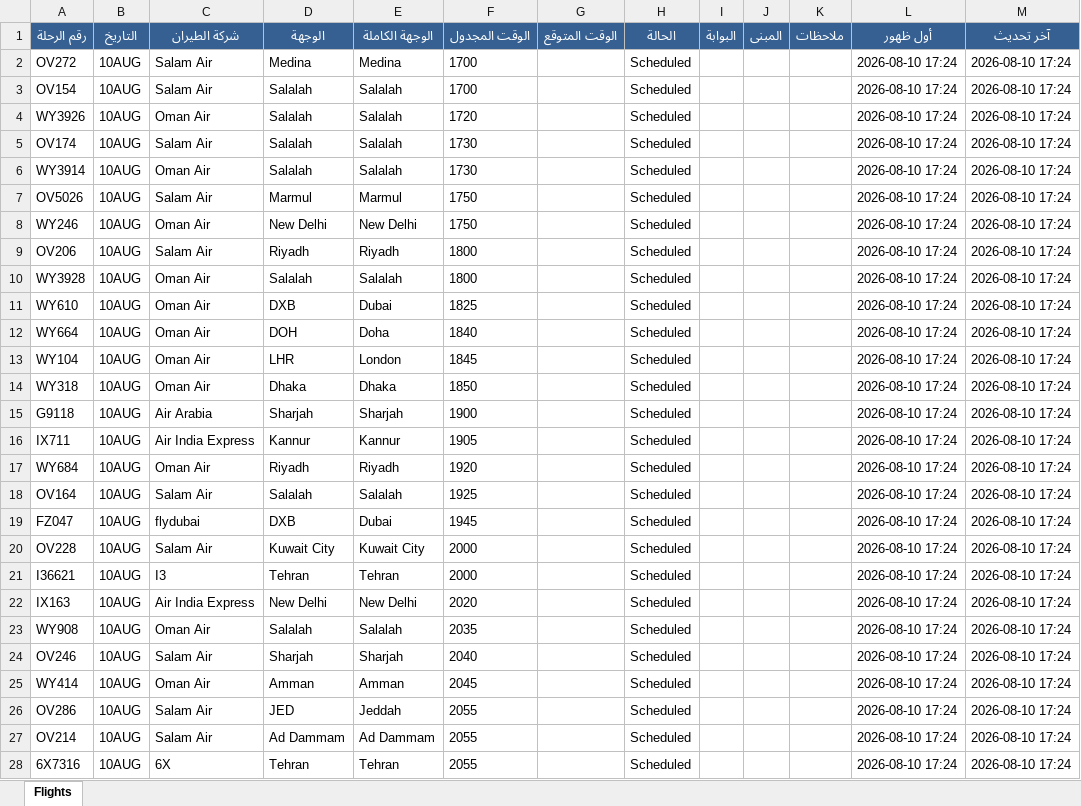
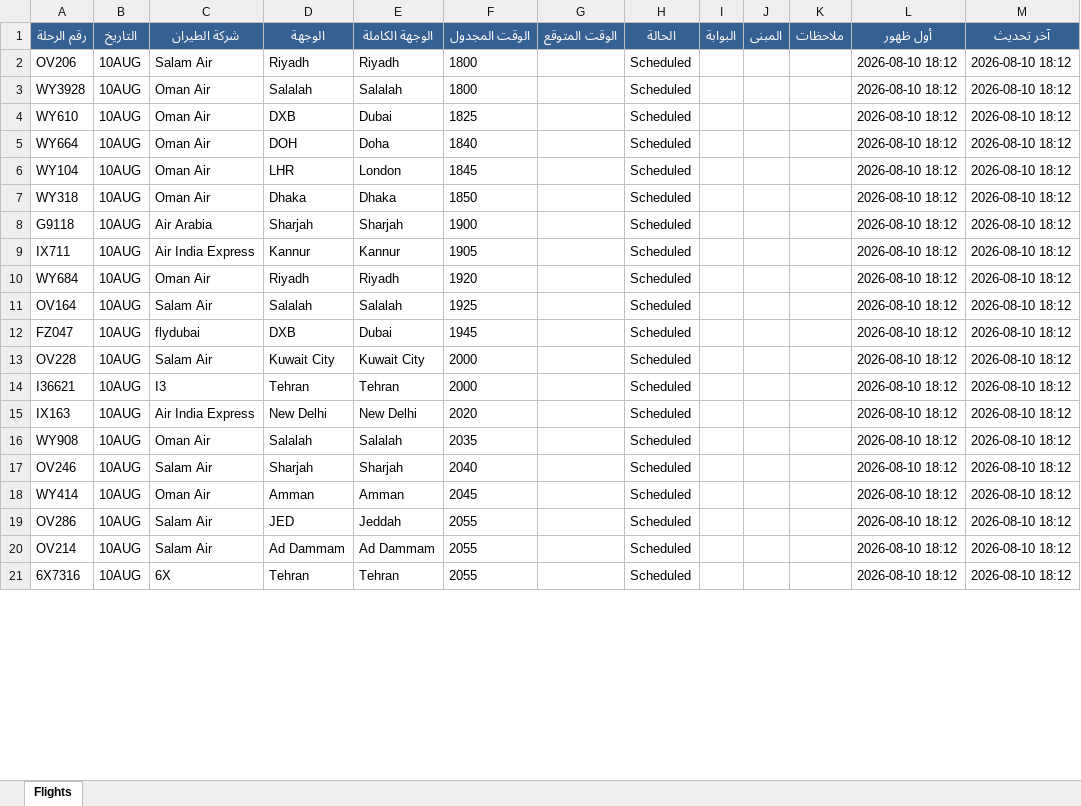
Before and after one commit to khalidsaif912/live-flights, an Excel workbook: flight_data/live_flights.xlsx, sheet Flights, drawn as a sheet; only a part is shown; values as stored, in another font and other column widths than the file's, no borders; removed rows and columns are numbered as before the commit, all else as after; the diff covers the shown part only; the diff names each change by its address in the sheet, - before the commit and + after, or states it on an @@ line.

```diff
--- a/flight_data/live_flights.xlsx (sheet Flights)
+++ b/flight_data/live_flights.xlsx (sheet Flights)
-row 2: OV272 | 10AUG | Salam Air | Medina | Medina | 1700 |  | Scheduled |  |  |  | 2026-08-10 17:24 | 2026-08-10 17:24
-row 3: OV154 | 10AUG | Salam Air | Salalah | Salalah | 1700 |  | Scheduled |  |  |  | 2026-08-10 17:24 | 2026-08-10 17:24
-row 4: WY3926 | 10AUG | Oman Air | Salalah | Salalah | 1720 |  | Scheduled |  |  |  | 2026-08-10 17:24 | 2026-08-10 17:24
-row 5: OV174 | 10AUG | Salam Air | Salalah | Salalah | 1730 |  | Scheduled |  |  |  | 2026-08-10 17:24 | 2026-08-10 17:24
-row 6: WY3914 | 10AUG | Oman Air | Salalah | Salalah | 1730 |  | Scheduled |  |  |  | 2026-08-10 17:24 | 2026-08-10 17:24
-row 7: OV5026 | 10AUG | Salam Air | Marmul | Marmul | 1750 |  | Scheduled |  |  |  | 2026-08-10 17:24 | 2026-08-10 17:24
-row 8: WY246 | 10AUG | Oman Air | New Delhi | New Delhi | 1750 |  | Scheduled |  |  |  | 2026-08-10 17:24 | 2026-08-10 17:24
-L2:L21 (أول ظهور): 2026-08-10 17:24
+L2:L21 (أول ظهور): 2026-08-10 18:12
-M2:M21 (آخر تحديث): 2026-08-10 17:24
+M2:M21 (آخر تحديث): 2026-08-10 18:12
```
Also changed, not shown: 7 added rows and 492 edited cells elsewhere in this sheet, flight_data/archive_flights.xlsx, 3 other files.
